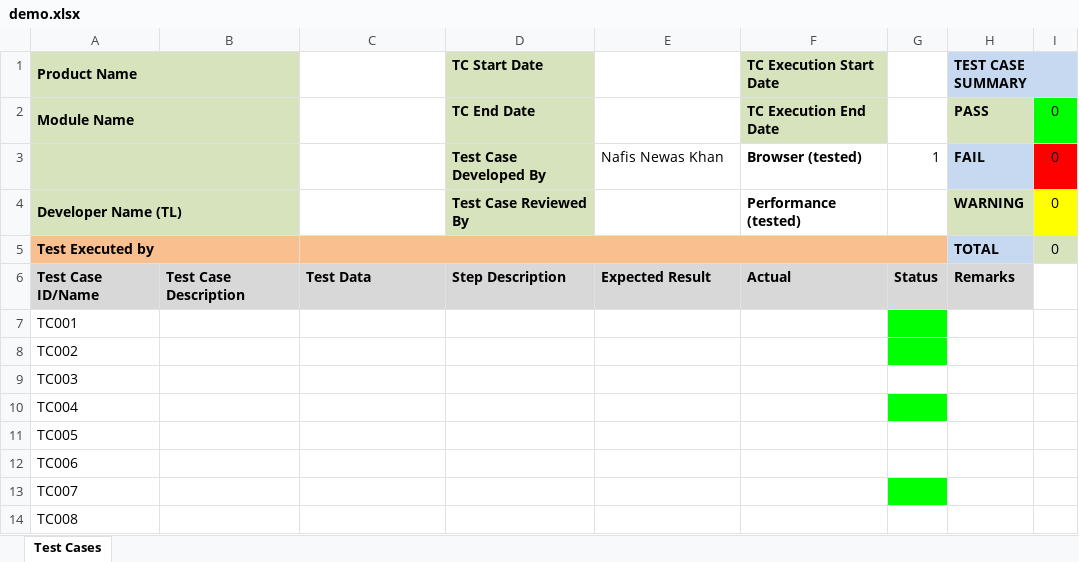
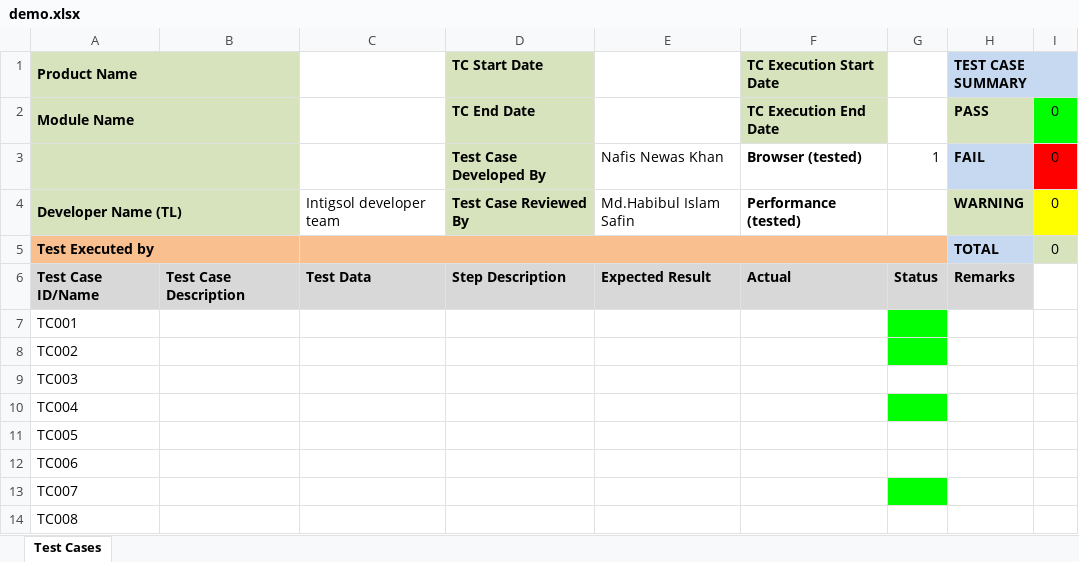
Before and after one commit to Nafees143/intigsol-office, an Excel workbook: demo.xlsx, sheet Test Cases, drawn as a sheet; values as stored, in another font and other column widths than the file's, no borders; conditional formats not drawn; the diff names each change by its address in the sheet, - before the commit and + after, or states it on an @@ line.

```diff
--- a/demo.xlsx (sheet Test Cases)
+++ b/demo.xlsx (sheet Test Cases)
-C4: (empty)
+C4: Intigsol developer team
-E4: (empty)
+E4: Md.Habibul Islam Safin
```
Also changed, not shown: tmacbd/tmacbd.xlsx, 1 other file.
